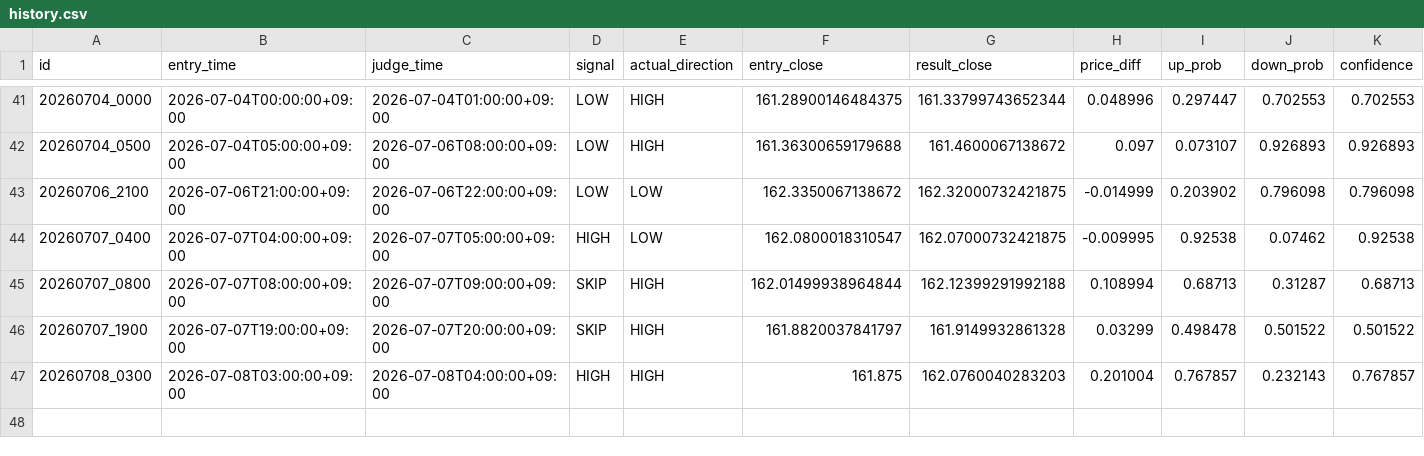
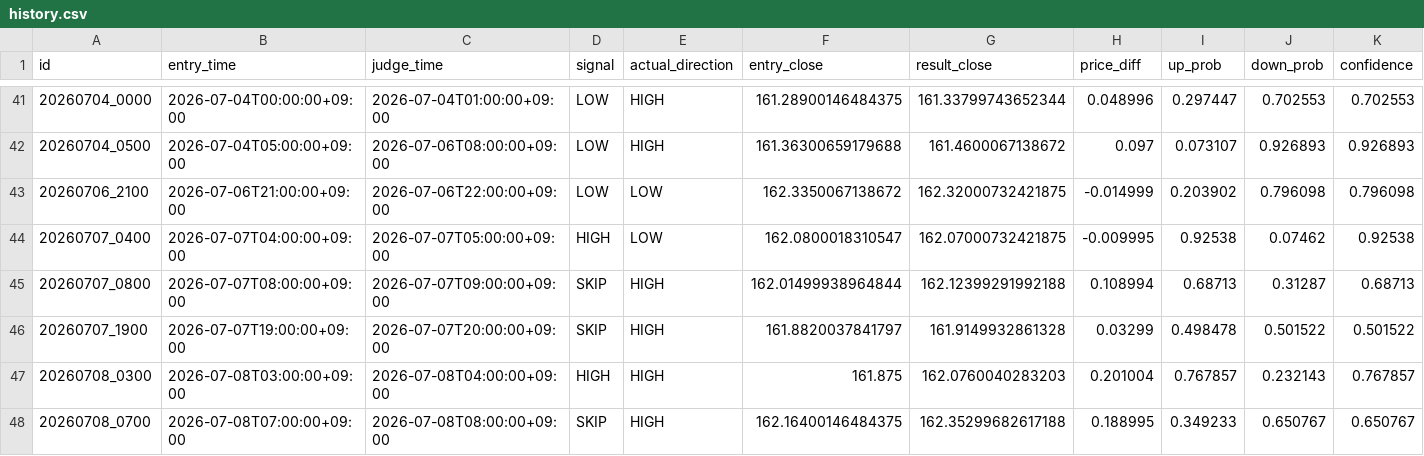
Before and after one commit to jv8gbf476b-ctrl/BO_AI_RUN, a CSV file: history.csv, drawn as a sheet; only a part is shown, gaps mark what is left out; rows hold the shown columns only; the diff names each change by its address in the sheet, - before the commit and + after, or states it on an @@ line.

```diff
--- a/history.csv
+++ b/history.csv
+row 48: 20260708_0700 | 2026-07-08T07:00:00+09:00 | 2026-07-08T08:00:00+09:00 | SKIP | HIGH | 162.16400146484375 | 162.35299682617188 | 0.188995 | 0.349233 | 0.650767 | 0.650767
```
Also changed, not shown: 1 other file.
